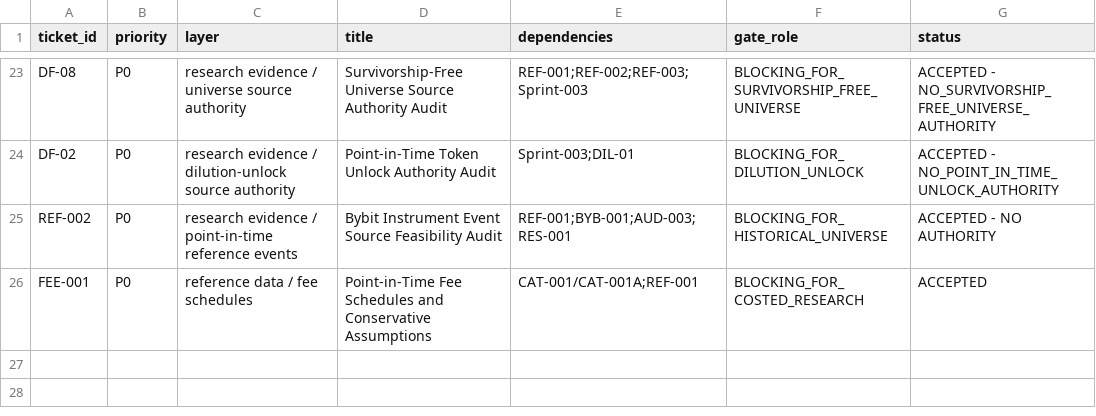
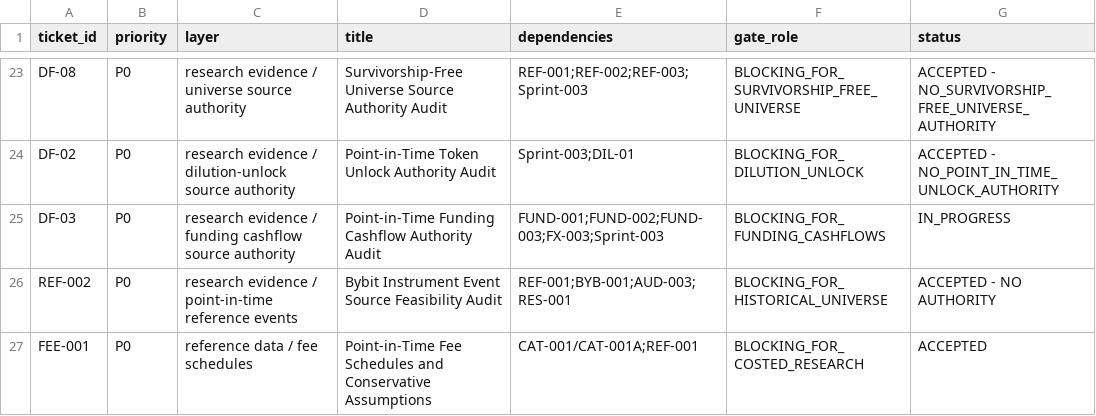
Before and after one commit to larslarsen/Crypto-Multifactor-Bot, a CSV file: docs/engineering/IMPLEMENTATION_BACKLOG.csv, drawn as a sheet; only a part is shown, gaps mark what is left out; the diff names each change by its address in the sheet, - before the commit and + after, or states it on an @@ line.

Commit message:
DF-03: COMMIT 1 authorization - REVIEW-0132, IN_PROGRESS, P0 BLOCKING_FOR_FUNDING_CASHFLOWS

```diff
--- a/docs/engineering/IMPLEMENTATION_BACKLOG.csv
+++ b/docs/engineering/IMPLEMENTATION_BACKLOG.csv
+row 25: DF-03 | P0 | research evidence / funding cashflow source authority | Point-in-Time Funding Cashflow Authority Audit | FUND-001;FUND-002;FUND-003;FX-003;Sprint-003 | BLOCKING_FOR_FUNDING_CASHFLOWS | IN_PROGRESS
```
Also changed, not shown: 4 other files.
